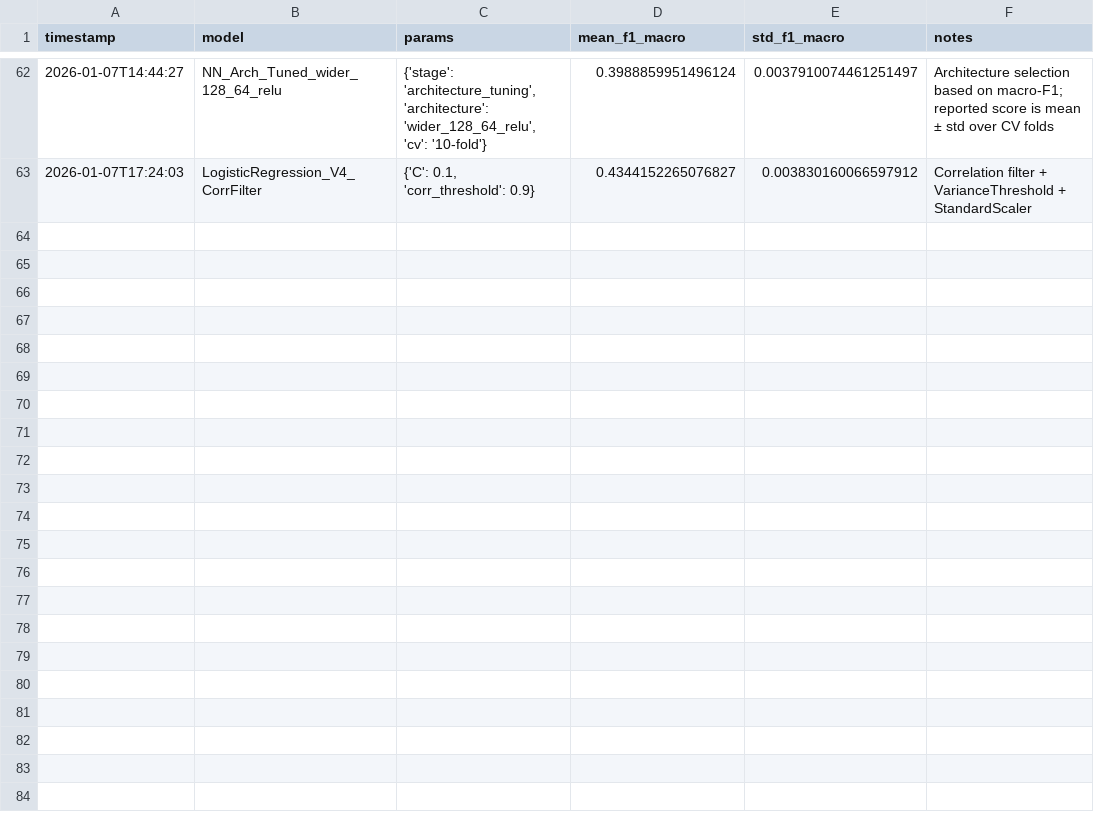
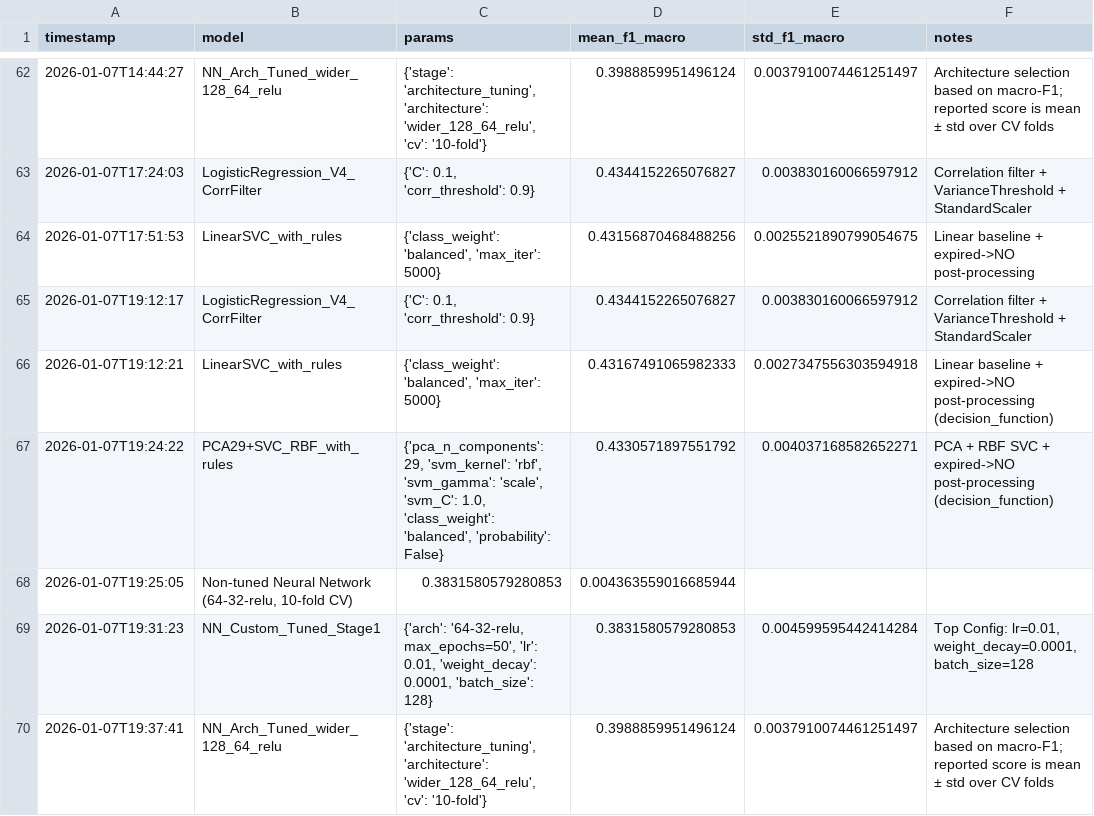
Before and after one commit to levon-d/BENG0095_Coursework, a CSV file: notebooks/model_results_log.csv, drawn as a sheet; only a part is shown, gaps mark what is left out.

Commit message:
Add the rules for kernel methods

```diff
--- a/notebooks/model_results_log.csv
+++ b/notebooks/model_results_log.csv
@@ -63 +63,8 @@ timestamp,model,params,mean_f1_macro,std_f1_macro,notes
 2026-01-07T17:24:03,LogisticRegression_V4_CorrFilter,"{'C': 0.1, 'corr_threshold': 0.9}",0.4344152265076827,0.003830160066597912,Correlation filter + VarianceThreshold + StandardScaler
+2026-01-07T17:51:53,LinearSVC_with_rules,"{'class_weight': 'balanced', 'max_iter': 5000}",0.43156870468488256,0.0025521890799054675,Linear baseline + expired->NO post-processing
+2026-01-07T19:12:17,LogisticRegression_V4_CorrFilter,"{'C': 0.1, 'corr_threshold': 0.9}",0.4344152265076827,0.003830160066597912,Correlation filter + VarianceThreshold + StandardScaler
+2026-01-07T19:12:21,LinearSVC_with_rules,"{'class_weight': 'balanced', 'max_iter': 5000}",0.43167491065982333,0.0027347556303594918,Linear baseline + expired->NO post-processing (decision_function)
+2026-01-07T19:24:22,PCA29+SVC_RBF_with_rules,"{'pca_n_components': 29, 'svm_kernel': 'rbf', 'svm_gamma': 'scale', 'svm_C': 1.0, 'class_weight': 'balanced', 'probability': False}",0.4330571897551792,0.004037168582652271,PCA + RBF SVC + expired->NO post-processing (decision_function)
+2026-01-07T19:25:05,"Non-tuned Neural Network (64-32-relu, 10-fold CV)",0.3831580579280853,0.004363559016685944,,
+2026-01-07T19:31:23,NN_Custom_Tuned_Stage1,"{'arch': '64-32-relu, max_epochs=50', 'lr': 0.01, 'weight_decay': 0.0001, 'batch_size': 128}",0.3831580579280853,0.004599595442414284,"Top Config: lr=0.01, weight_decay=0.0001, batch_size=128"
+2026-01-07T19:37:41,NN_Arch_Tuned_wider_128_64_relu,"{'stage': 'architecture_tuning', 'architecture': 'wider_128_64_relu', 'cv': '10-fold'}",0.3988859951496124,0.0037910074461251497,Architecture selection based on macro-F1; reported score is mean ± std over CV folds
```
Also changed, not shown: 1 other file.
